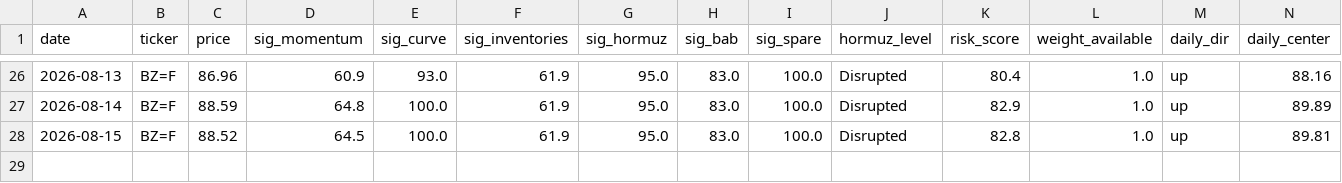
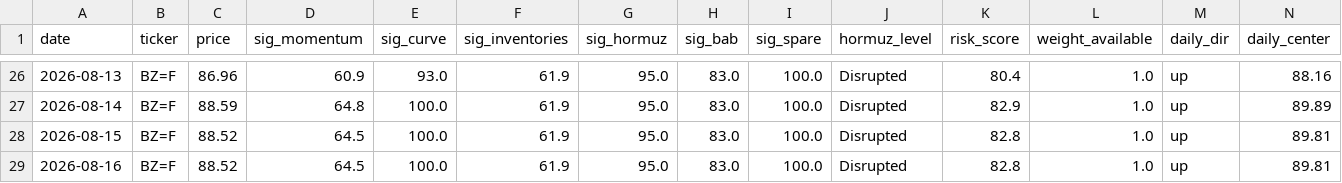
Before and after one commit to BossJossUK/oil-price-radar, a CSV file: data/snapshots.csv, drawn as a sheet; only a part is shown, gaps mark what is left out; rows hold the shown columns only; the diff names each change by its address in the sheet, - before the commit and + after, or states it on an @@ line.

```diff
--- a/data/snapshots.csv
+++ b/data/snapshots.csv
+row 29: 2026-08-16 | BZ=F | 88.52 | 64.5 | 100.0 | 61.9 | 95.0 | 83.0 | 100.0 | Disrupted | 82.8 | 1.0 | up | 89.81
```
